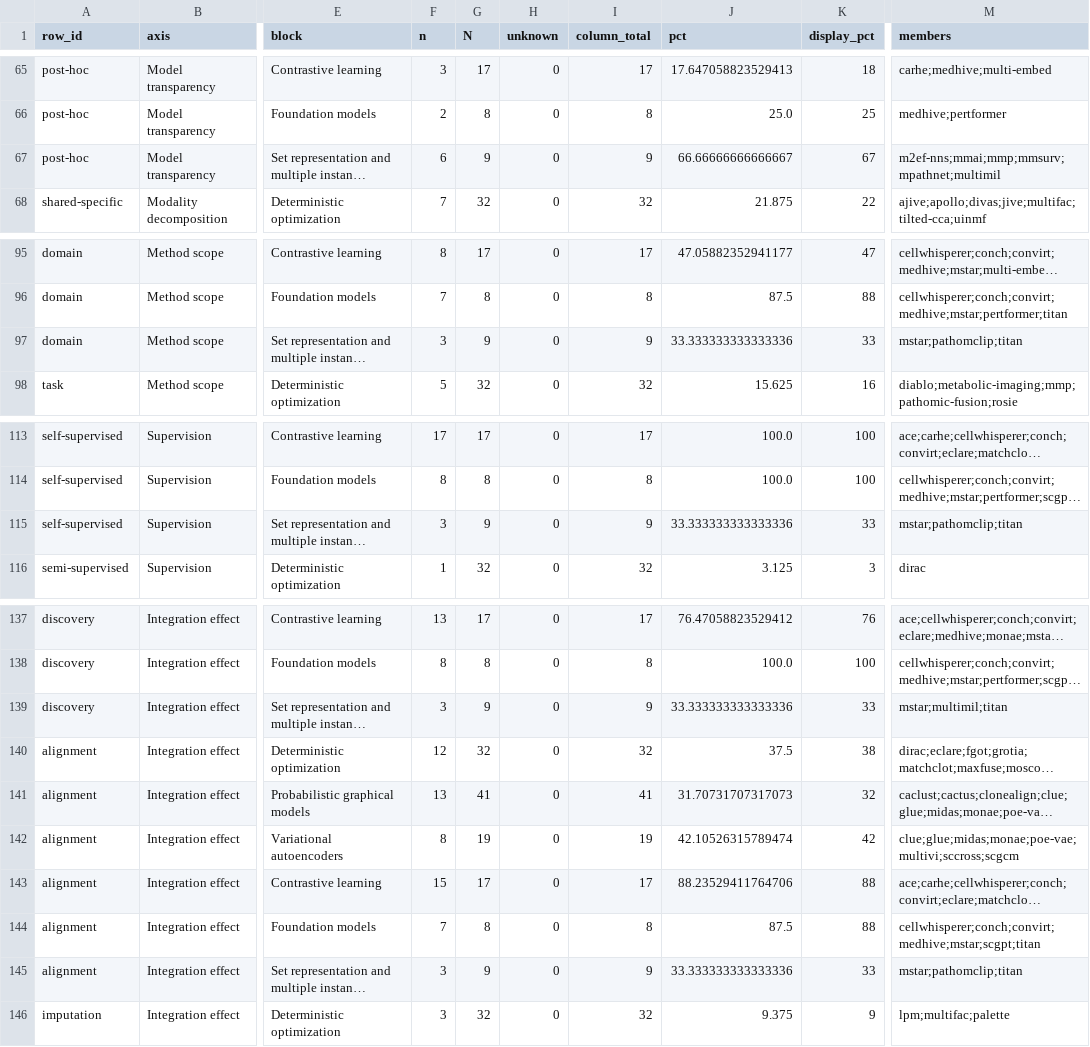
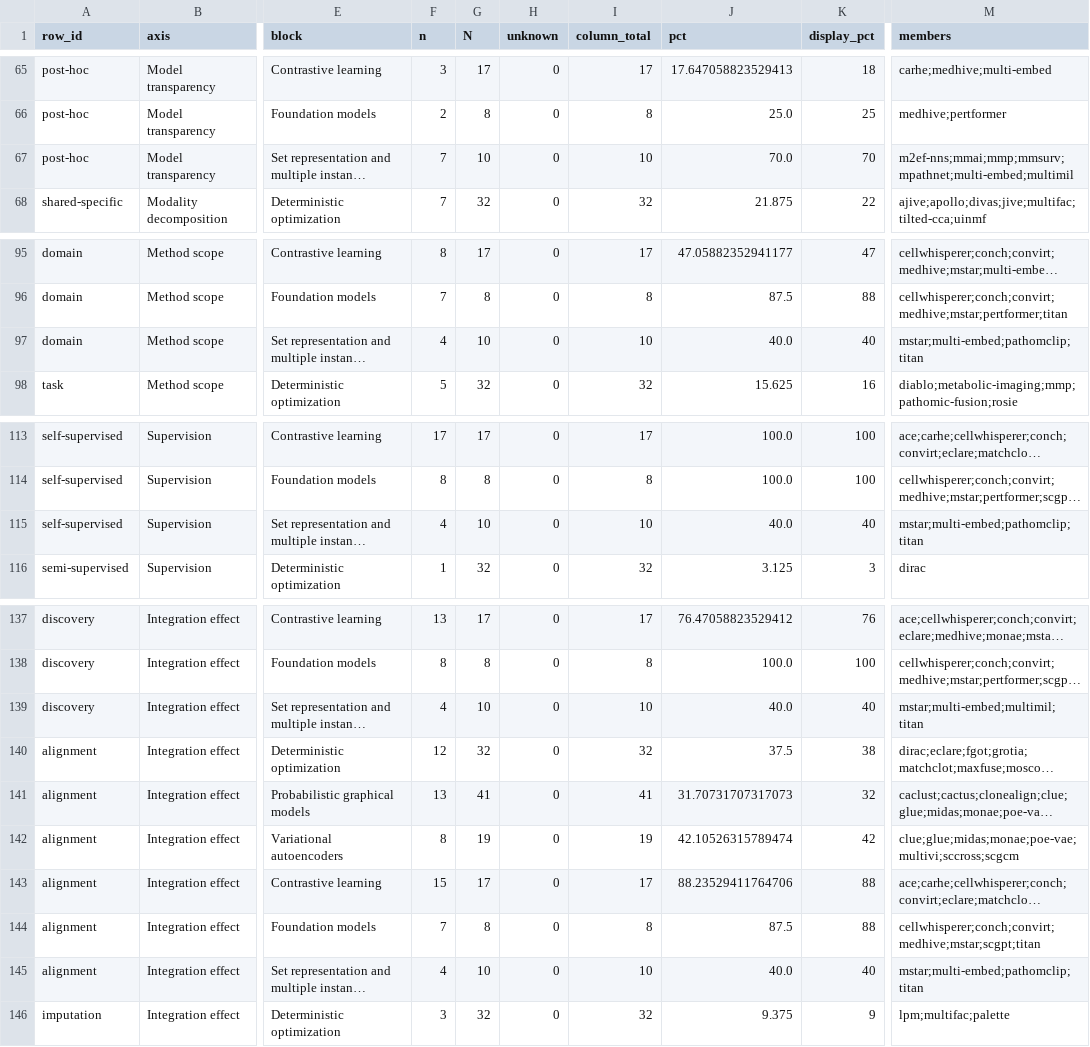
Before and after one commit to szczurek-lab/multimodal-integration-atlas, a CSV file: data/table1-counts.csv, drawn as a sheet; only a part is shown, gaps mark what is left out; long unchanged cells end in …; the diff covers the shown part only; the diff names each change by its address in the sheet, - before the commit and + after, or states it on an @@ line.

```diff
--- a/data/table1-counts.csv
+++ b/data/table1-counts.csv
-F67 (n): 6
+F67 (n): 7
-G67 (N): 9
+G67 (N): 10
-I67 (column_total): 9
+I67 (column_total): 10
-J67 (pct): 66.66666666666667
+J67 (pct): 70.0
-K67 (display_pct): 67
+K67 (display_pct): 70
-M67 (members): m2ef-nns;mmai;mmp;mmsurv;mpathnet;multimil
+M67 (members): m2ef-nns;mmai;mmp;mmsurv;mpathnet;multi-embed;multimil
-F97 (n): 3
+F97 (n): 4
-G97 (N): 9
+G97 (N): 10
-I97 (column_total): 9
+I97 (column_total): 10
-J97 (pct): 33.333333333333336
+J97 (pct): 40.0
-K97 (display_pct): 33
+K97 (display_pct): 40
-M97 (members): mstar;pathomclip;titan
+M97 (members): mstar;multi-embed;pathomclip;titan
-F115 (n): 3
+F115 (n): 4
-G115 (N): 9
+G115 (N): 10
-I115 (column_total): 9
+I115 (column_total): 10
-J115 (pct): 33.333333333333336
+J115 (pct): 40.0
-K115 (display_pct): 33
+K115 (display_pct): 40
-M115 (members): mstar;pathomclip;titan
+M115 (members): mstar;multi-embed;pathomclip;titan
-F139 (n): 3
+F139 (n): 4
-G139 (N): 9
+G139 (N): 10
-I139 (column_total): 9
+I139 (column_total): 10
-J139 (pct): 33.333333333333336
+J139 (pct): 40.0
-K139 (display_pct): 33
+K139 (display_pct): 40
-M139 (members): mstar;multimil;titan
+M139 (members): mstar;multi-embed;multimil;titan
-F145 (n): 3
+F145 (n): 4
-G145 (N): 9
+G145 (N): 10
-I145 (column_total): 9
+I145 (column_total): 10
-J145 (pct): 33.333333333333336
+J145 (pct): 40.0
-K145 (display_pct): 33
+K145 (display_pct): 40
-M145 (members): mstar;pathomclip;titan
+M145 (members): mstar;multi-embed;pathomclip;titan
```
Also changed, not shown: 139 edited cells elsewhere in this file, data/integration_methods_library.csv, 10 other files.
